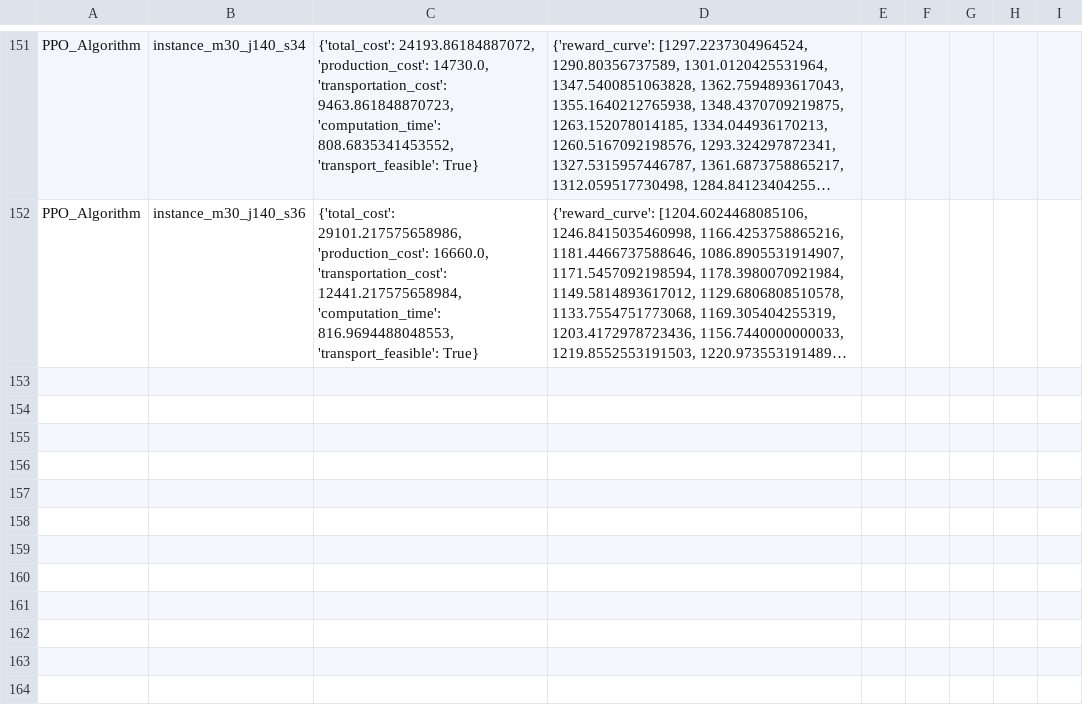
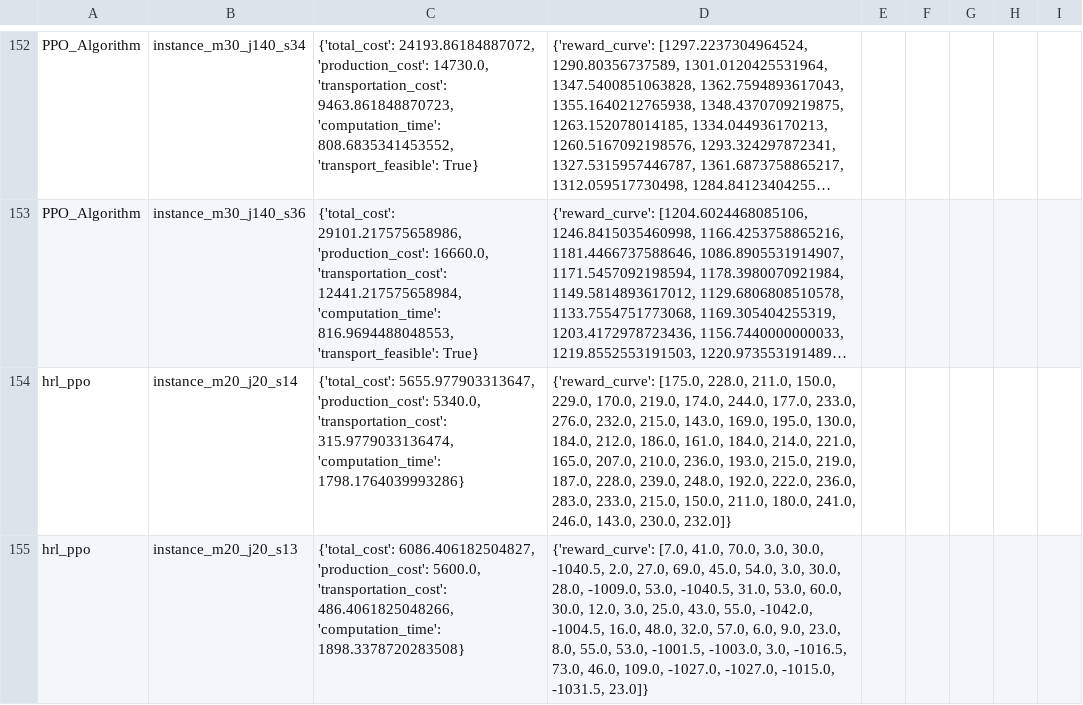
Before and after one commit to siwenLiu67/strongCat, a CSV file: results/all_experiment_results.csv, drawn as a sheet; only a part is shown, gaps mark what is left out; long unchanged cells end in …; the diff covers the shown part only; the diff names each change by its address in the sheet, - before the commit and + after, or states it on an @@ line.

```diff
--- a/results/all_experiment_results.csv
+++ b/results/all_experiment_results.csv
+row 154: hrl_ppo | instance_m20_j20_s14 | {'total_cost': 5655.977903313647, 'production_cost': 5340.0, 'transportation_cost': 315.9779033136474, 'computation_time': 1798.1764039993286} | {'reward_curve': [175.0, 228.0, 211.0, 150.0, 229.0, 170.0, 219.0, 174.0, 244.0, 177.0, 233.0, 276.0, 232.0, 215.0, 143.0, 169.0, 195.0, 130.0, 184.0, 212.0, 186.0, 161.0, 184.0, 214.0, 221.0, 165.0, 207.0, 210.0, 236.0, 193.0, 215.0, 219.0, 187.0, 228.0, 239.0, 248.0, 192.0, 222.0, 236.0, 283.0, 233.0, 215.0, 150.0, 211.0, 180.0, 241.0, 246.0, 143.0, 230.0, 232.0]}
+row 155: hrl_ppo | instance_m20_j20_s13 | {'total_cost': 6086.406182504827, 'production_cost': 5600.0, 'transportation_cost': 486.4061825048266, 'computation_time': 1898.3378720283508} | {'reward_curve': [7.0, 41.0, 70.0, 3.0, 30.0, -1040.5, 2.0, 27.0, 69.0, 45.0, 54.0, 3.0, 30.0, 28.0, -1009.0, 53.0, -1040.5, 31.0, 53.0, 60.0, 30.0, 12.0, 3.0, 25.0, 43.0, 55.0, -1042.0, -1004.5, 16.0, 48.0, 32.0, 57.0, 6.0, 9.0, 23.0, 8.0, 55.0, 53.0, -1001.5, -1003.0, 3.0, -1016.5, 73.0, 46.0, 109.0, -1027.0, -1027.0, -1015.0, -1031.5, 23.0]}
```
Also changed, not shown: 2 added rows and 4 edited cells elsewhere in this file, 14 other files.
